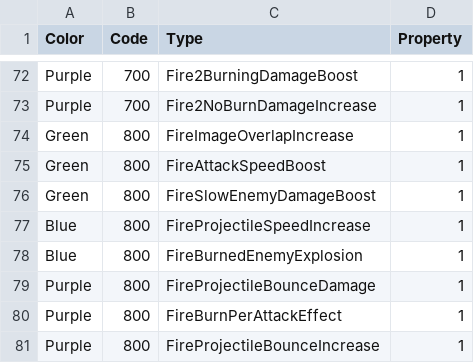
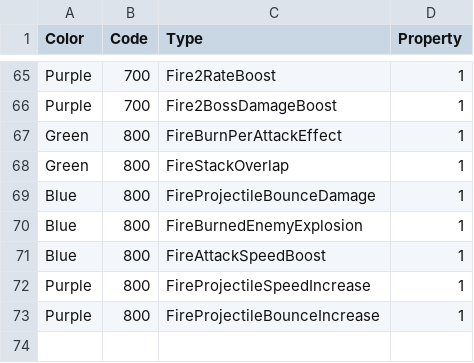
Before and after one commit to jhoon8903/Monster_Stars, a CSV file: Assets/Resources/expData.csv, drawn as a sheet; only a part is shown, gaps mark what is left out; removed rows and columns are numbered as before the commit, all else as after; the diff covers the shown part only; the diff names each change by its address in the sheet, - before the commit and + after, or states it on an @@ line.

```diff
--- a/Assets/Resources/expData.csv
+++ b/Assets/Resources/expData.csv
-C65 (Type): Fire2BurningDamageBoost
+C65 (Type): Fire2RateBoost
-C66 (Type): Fire2NoBurnDamageIncrease
+C66 (Type): Fire2BossDamageBoost
-row 74: Green | 800 | FireImageOverlapIncrease | 1
-C67 (Type): FireAttackSpeedBoost
+C67 (Type): FireBurnPerAttackEffect
-C68 (Type): FireSlowEnemyDamageBoost
+C68 (Type): FireStackOverlap
-C69 (Type): FireProjectileSpeedIncrease
+C69 (Type): FireProjectileBounceDamage
-A71 (Color): Purple
+A71 (Color): Blue
-C71 (Type): FireProjectileBounceDamage
+C71 (Type): FireAttackSpeedBoost
-C72 (Type): FireBurnPerAttackEffect
+C72 (Type): FireProjectileSpeedIncrease
```
Also changed, not shown: 7 removed rows and 46 edited cells elsewhere in this file, Assets/Resources/languageData.csv.
